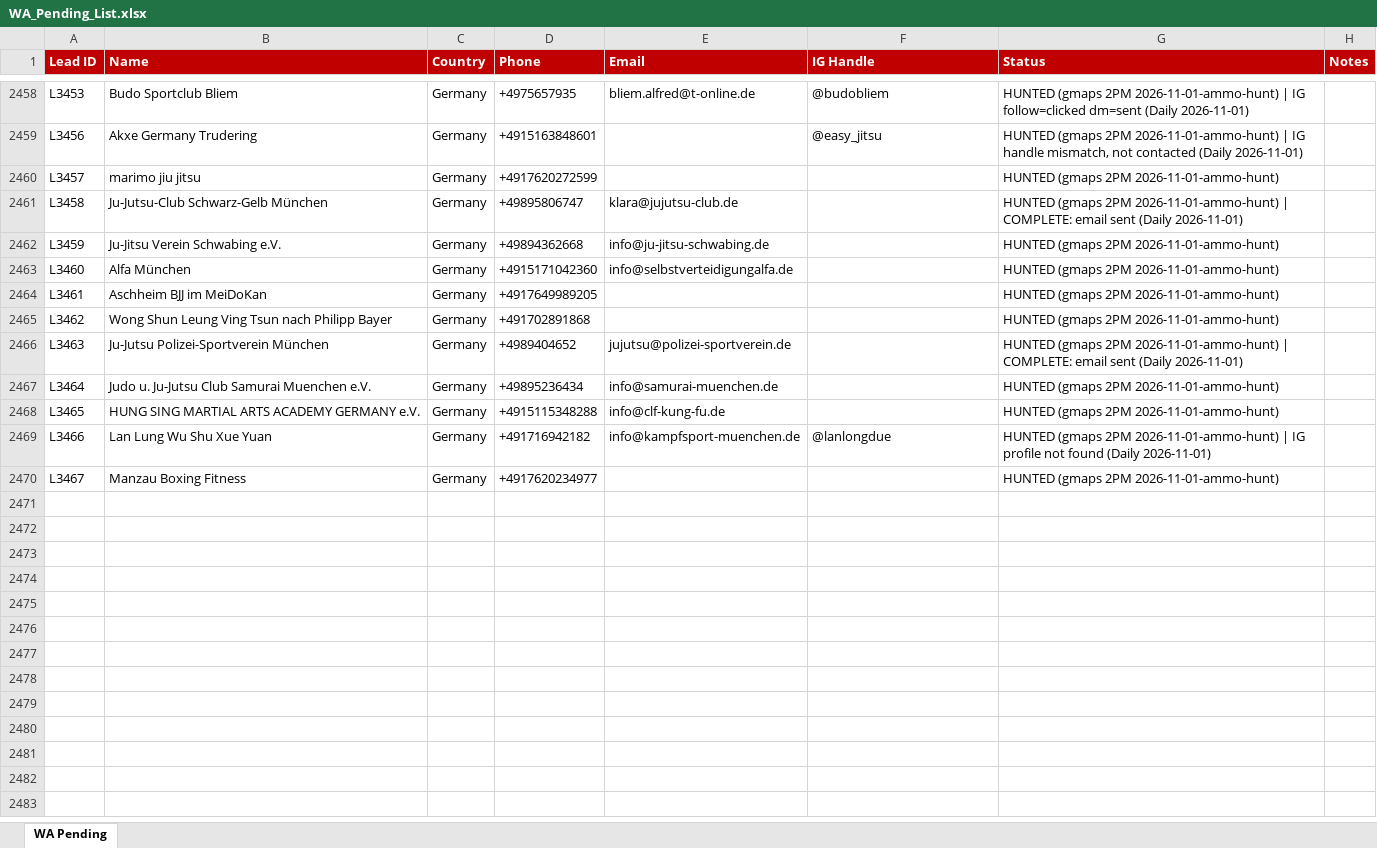
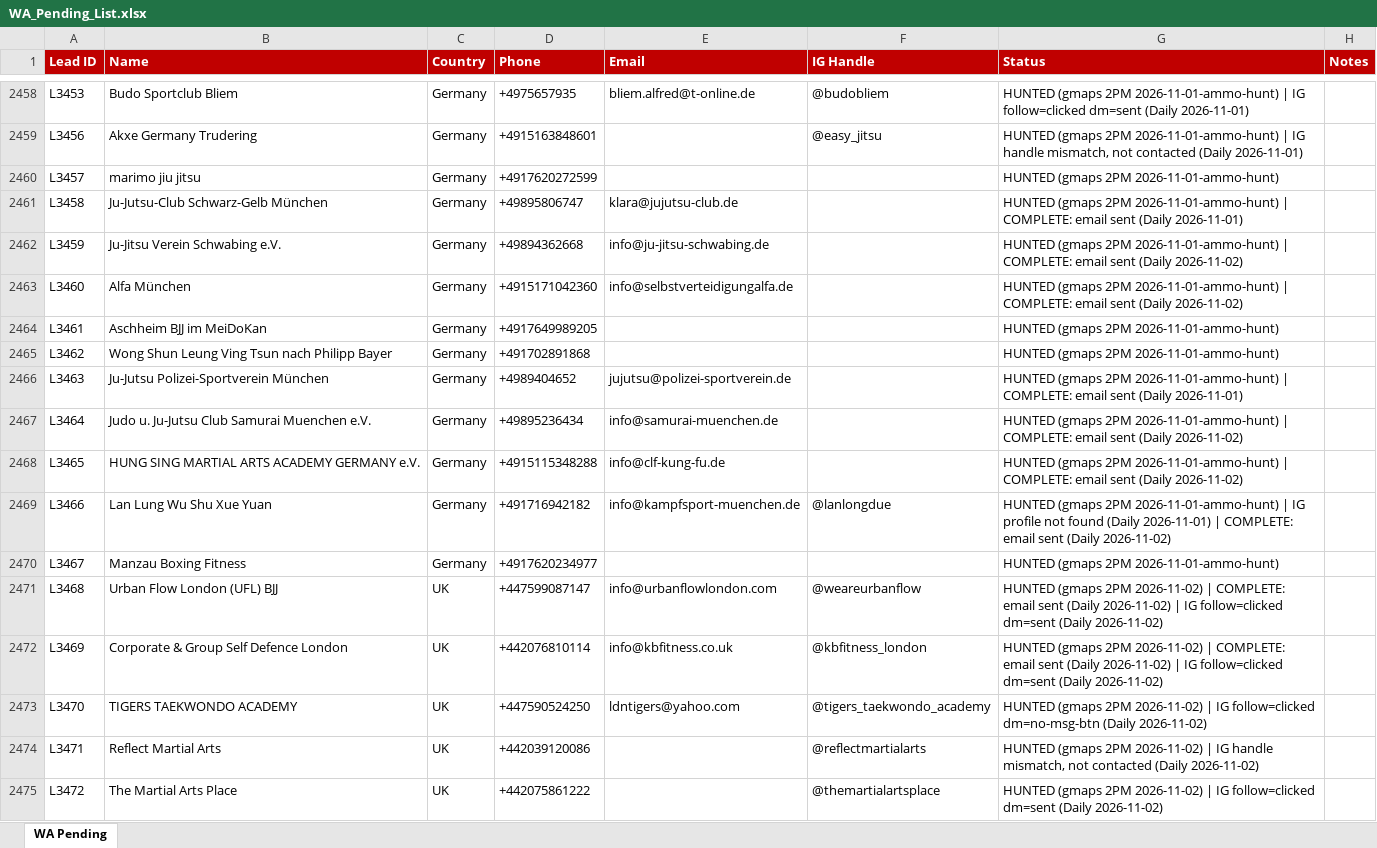
Before and after one commit to hsnwarriorapparel-dot/hsn-business, an Excel workbook: WA_Pending_List.xlsx, sheet WA Pending, drawn as a sheet; only a part is shown, gaps mark what is left out; values as stored, in another font and other column widths than the file's, no borders; the diff covers the shown part only; the diff names each change by its address in the sheet, - before the commit and + after, or states it on an @@ line.

```diff
--- a/WA_Pending_List.xlsx (sheet WA Pending)
+++ b/WA_Pending_List.xlsx (sheet WA Pending)
-G2462:G2463 (Status): …2PM 2026-11-01-ammo-hunt)
+G2462:G2463 (Status): …2PM 2026-11-01-ammo-hunt) | COMPLETE: email sent (Daily 2026-11-02)
-G2467:G2468 (Status): …2PM 2026-11-01-ammo-hunt)
+G2467:G2468 (Status): …2PM 2026-11-01-ammo-hunt) | COMPLETE: email sent (Daily 2026-11-02)
-G2469 (Status): …(Daily 2026-11-01)
+G2469 (Status): …(Daily 2026-11-01) | COMPLETE: email sent (Daily 2026-11-02)
+row 2471: L3468 | Urban Flow London (UFL) BJJ | UK | +447599087147 | info@urbanflowlondon.com | @weareurbanflow | HUNTED (gmaps 2PM 2026-11-02) | COMPLETE: email sent (Daily 2026-11-02) | IG follow=clicked dm=sent (Daily 2026-11-02)
+row 2472: L3469 | Corporate & Group Self Defence London | UK | +442076810114 | info@kbfitness.co.uk | @kbfitness_london | HUNTED (gmaps 2PM 2026-11-02) | COMPLETE: email sent (Daily 2026-11-02) | IG follow=clicked dm=sent (Daily 2026-11-02)
+row 2473: L3470 | TIGERS TAEKWONDO ACADEMY | UK | +447590524250 | ldntigers@yahoo.com | @tigers_taekwondo_academy | HUNTED (gmaps 2PM 2026-11-02) | IG follow=clicked dm=no-msg-btn (Daily 2026-11-02)
+row 2474: L3471 | Reflect Martial Arts | UK | +442039120086 |  | @reflectmartialarts | HUNTED (gmaps 2PM 2026-11-02) | IG handle mismatch, not contacted (Daily 2026-11-02)
+row 2475: L3472 | The Martial Arts Place | UK | +442075861222 |  | @themartialartsplace | HUNTED (gmaps 2PM 2026-11-02) | IG follow=clicked dm=sent (Daily 2026-11-02)
```
Also changed, not shown: 36 added rows and 152 edited cells elsewhere in this sheet, HWA_Lead_Tracker.xlsx, 15 other files.
